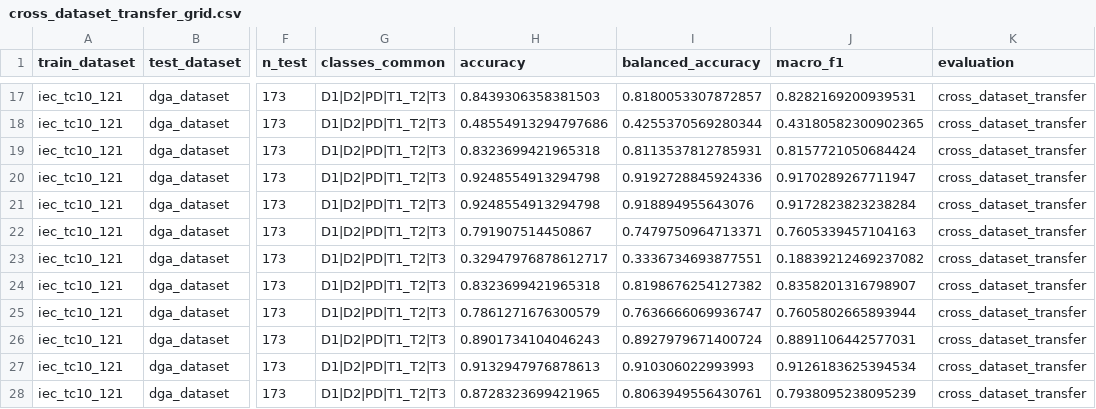
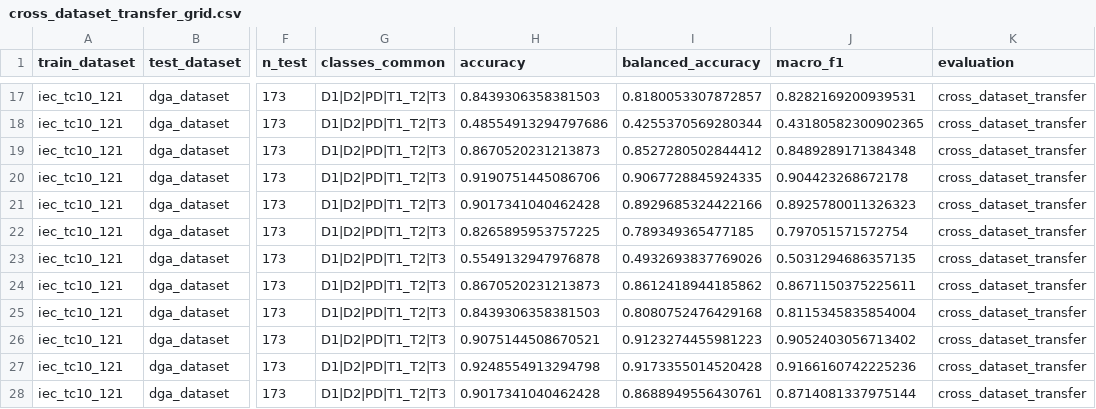
Before and after one commit to Ash564738/Transformer, a CSV file: backend/reports/benchmark/cross_dataset_transfer_grid.csv, drawn as a sheet; only a part is shown, gaps mark what is left out; the diff covers the shown part only; the diff names each change by its address in the sheet, - before the commit and + after, or states it on an @@ line.

```diff
--- a/backend/reports/benchmark/cross_dataset_transfer_grid.csv
+++ b/backend/reports/benchmark/cross_dataset_transfer_grid.csv
-H19 (accuracy): 0.8323699421965318
+H19 (accuracy): 0.8670520231213873
-I19 (balanced_accuracy): 0.8113537812785931
+I19 (balanced_accuracy): 0.8527280502844412
-J19 (macro_f1): 0.8157721050684424
+J19 (macro_f1): 0.8489289171384348
-H20 (accuracy): 0.9248554913294798
+H20 (accuracy): 0.9190751445086706
-I20 (balanced_accuracy): 0.9192728845924336
+I20 (balanced_accuracy): 0.9067728845924335
-J20 (macro_f1): 0.9170289267711947
+J20 (macro_f1): 0.904423268672178
-H21 (accuracy): 0.9248554913294798
+H21 (accuracy): 0.9017341040462428
-I21 (balanced_accuracy): 0.918894955643076
+I21 (balanced_accuracy): 0.8929685324422166
-J21 (macro_f1): 0.9172823823238284
+J21 (macro_f1): 0.8925780011326323
-H22 (accuracy): 0.791907514450867
+H22 (accuracy): 0.8265895953757225
-I22 (balanced_accuracy): 0.7479750964713371
+I22 (balanced_accuracy): 0.789349365477185
-J22 (macro_f1): 0.7605339457104163
+J22 (macro_f1): 0.797051571572754
-H23 (accuracy): 0.32947976878612717
+H23 (accuracy): 0.5549132947976878
-I23 (balanced_accuracy): 0.3336734693877551
+I23 (balanced_accuracy): 0.4932693837769026
-J23 (macro_f1): 0.18839212469237082
+J23 (macro_f1): 0.5031294686357135
-H24 (accuracy): 0.8323699421965318
+H24 (accuracy): 0.8670520231213873
-I24 (balanced_accuracy): 0.8198676254127382
+I24 (balanced_accuracy): 0.8612418944185862
-J24 (macro_f1): 0.8358201316798907
+J24 (macro_f1): 0.8671150375225611
-H25 (accuracy): 0.7861271676300579
+H25 (accuracy): 0.8439306358381503
-I25 (balanced_accuracy): 0.7636666069936747
+I25 (balanced_accuracy): 0.8080752476429168
-J25 (macro_f1): 0.7605802665893944
+J25 (macro_f1): 0.8115345835854004
-H26 (accuracy): 0.8901734104046243
+H26 (accuracy): 0.9075144508670521
-I26 (balanced_accuracy): 0.8927979671400724
+I26 (balanced_accuracy): 0.9123274455981223
-J26 (macro_f1): 0.8891106442577031
+J26 (macro_f1): 0.9052403056713402
-H27 (accuracy): 0.9132947976878613
+H27 (accuracy): 0.9248554913294798
-I27 (balanced_accuracy): 0.910306022993993
+I27 (balanced_accuracy): 0.9173355014520428
-J27 (macro_f1): 0.9126183625394534
+J27 (macro_f1): 0.9166160742225236
-H28 (accuracy): 0.8728323699421965
+H28 (accuracy): 0.9017341040462428
-I28 (balanced_accuracy): 0.8063949556430761
+I28 (balanced_accuracy): 0.8688949556430761
-J28 (macro_f1): 0.7938095238095239
+J28 (macro_f1): 0.8714081337975144
```
Also changed, not shown: 101 edited cells elsewhere in this file, backend/reports/benchmark/rank_correlation_kendall.csv, backend/reports/benchmark/rank_correlation_spearman.csv, 29 other files.
